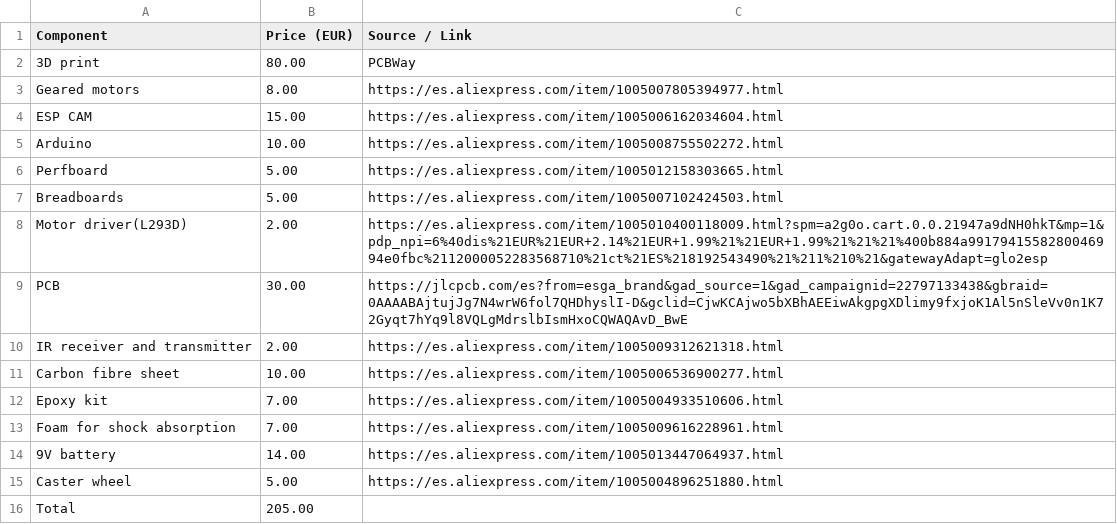
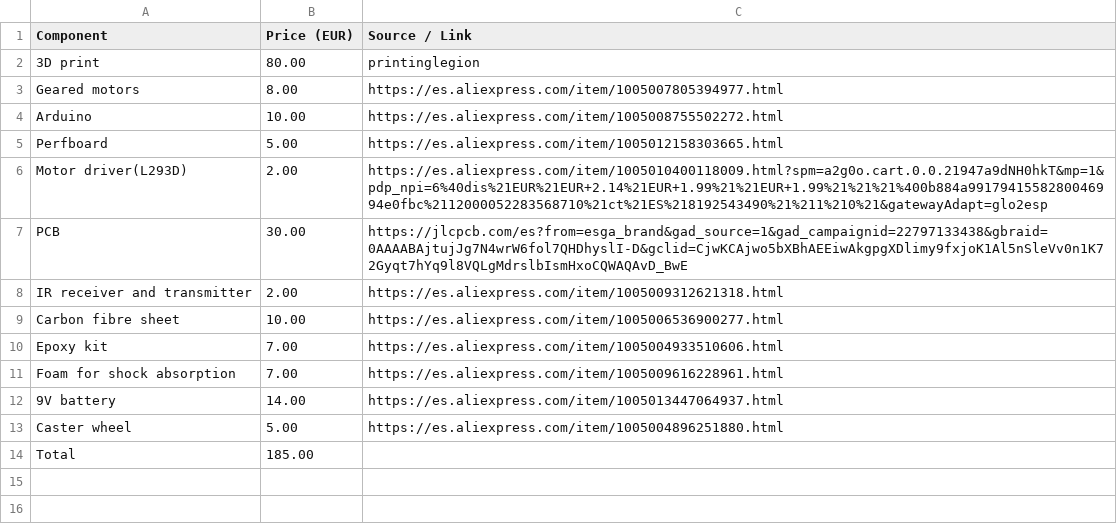
Before and after one commit to emmanuelnkangolo319-hash/2wd-controlled-robot-, a CSV file: BOM.csv, drawn as a sheet.

Commit message:
Update BOM.csv with new source and total price

```diff
--- a/BOM.csv
+++ b/BOM.csv
@@ -1,8 +1,6 @@
 Component,Price (EUR),Source / Link
-3D print,80.00,PCBWay
+3D print,80.00,printinglegion
 Geared motors,8.00,https://es.aliexpress.com/item/1005007805394977.html
-ESP CAM,15.00,https://es.aliexpress.com/item/1005006162034604.html
 Arduino,10.00,https://es.aliexpress.com/item/1005008755502272.html
 Perfboard,5.00,https://es.aliexpress.com/item/1005012158303665.html
-Breadboards,5.00,https://es.aliexpress.com/item/1005007102424503.html
 Motor driver(L293D),2.00,https://es.aliexpress.com/item/1005010400118009.html?spm=a2g0o.cart.0.0.21947a9dNH0hkT&mp=1&pdp_npi=6%40dis%21EUR%21EUR+2.14%21EUR+1.99%21%21EUR+1.99%21%21%21%400b884a9917941558280046994e0fbc%2112000052283568710%21ct%21ES%218192543490%21%211%210%21&gatewayAdapt=glo2esp
@@ -15,2 +13,2 @@ Foam for shock absorption,7.00,https://es.aliexpress.com/item/1005009616228961.h
 Caster wheel,5.00,https://es.aliexpress.com/item/1005004896251880.html
-Total,205.00,
+Total,185.00,
```
